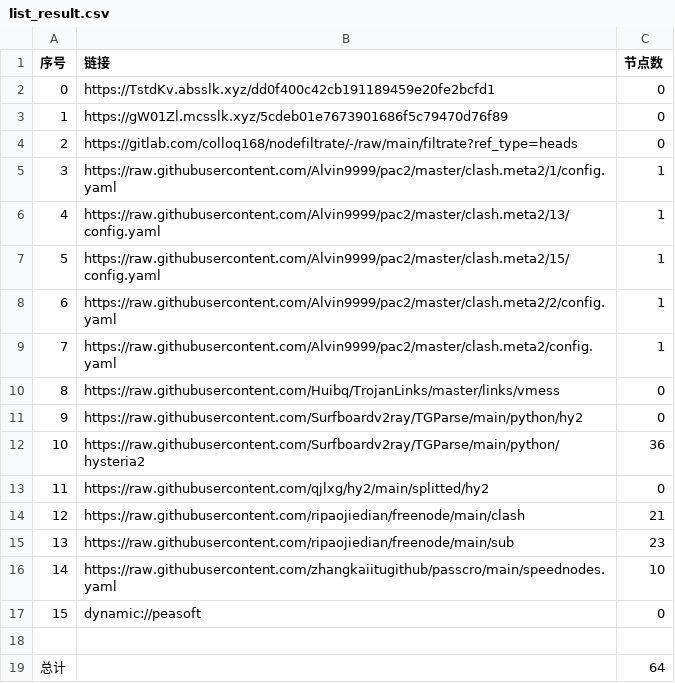
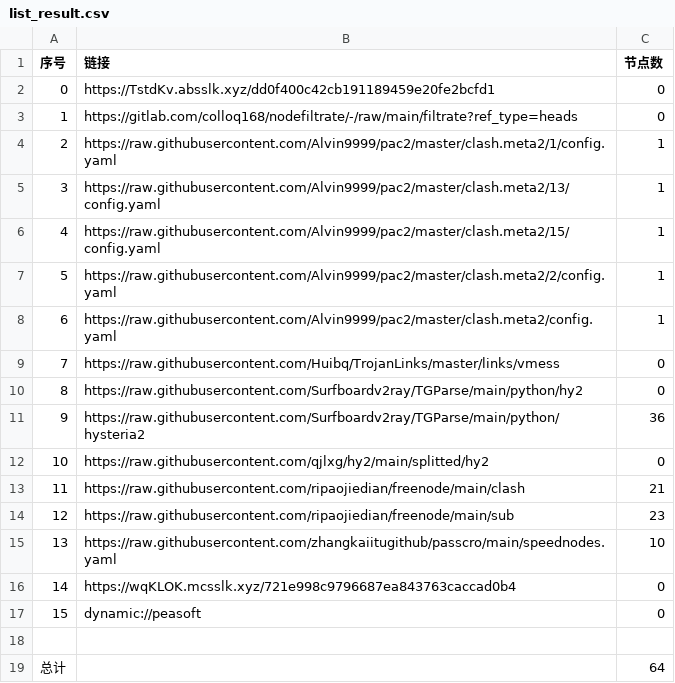
Before and after one commit to xihaoduo/AutoMergePublicNodes, a CSV file: list_result.csv, drawn as a sheet; removed rows and columns are numbered as before the commit, all else as after; the diff names each change by its address in the sheet, - before the commit and + after, or states it on an @@ line.

```diff
--- a/list_result.csv
+++ b/list_result.csv
-row 3: 1 | https://gW01Zl.mcsslk.xyz/5cdeb01e7673901686f5c79470d76f89 | 0
@@ column A (序号) renumbered between rows 3 and 15 @@
+row 16: 14 | https://wqKLOK.mcsslk.xyz/721e998c9796687ea843763caccad0b4 | 0
```
Also changed, not shown: 18 other files.
